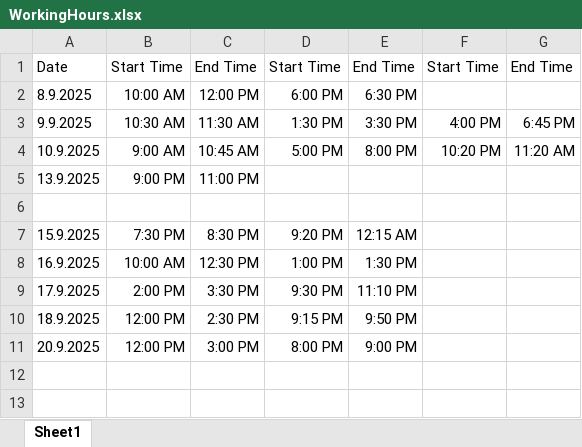
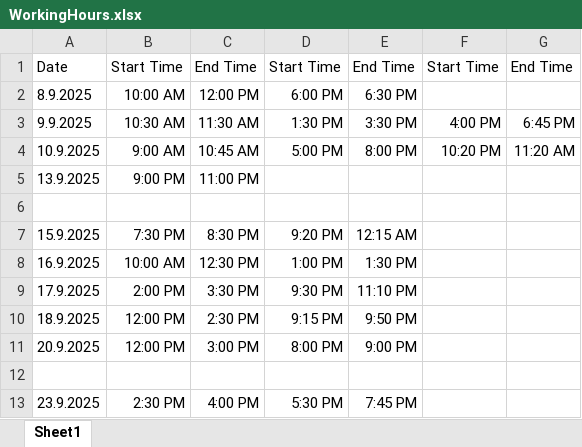
Before and after one commit to WaiYan270101/BatWing, an Excel workbook: WorkingHours.xlsx, sheet Sheet1, drawn as a sheet; values as stored, in another font and other column widths than the file's, no borders; the diff names each change by its address in the sheet, - before the commit and + after, or states it on an @@ line.

Commit message:
Uploaded log for today. Worked on installing modified servo brackets into the existing wing platform. Modified KST servo brackets for printing again. Finished improving the flap gears and modifying the Dynamixel servo holder accordingly. Updated working hours.

```diff
--- a/WorkingHours.xlsx (sheet Sheet1)
+++ b/WorkingHours.xlsx (sheet Sheet1)
+row 12: (empty)
+row 13: 23.9.2025 | 2:30 PM | 4:00 PM | 5:30 PM | 7:45 PM
```
Also changed, not shown: 22 other files.
